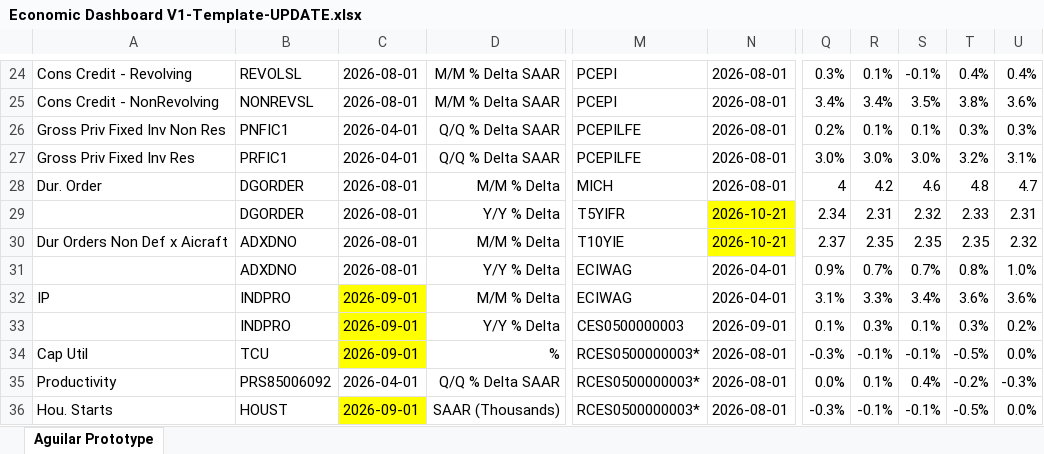
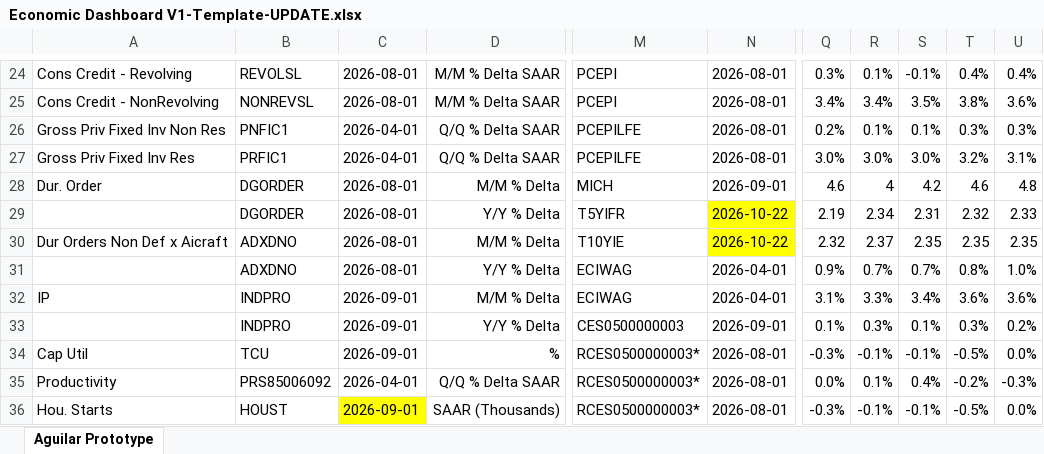
Before and after one commit to BlueMarginalist/MacroDashBoard, an Excel workbook: MacroDashboard Versions/Economic Dashboard V1-Template-UPDATE.xlsx, sheet Aguilar Prototype, drawn as a sheet; only a part is shown, gaps mark what is left out; values as stored, in another font and other column widths than the file's, no borders; the diff covers the shown part only; the diff names each change by its address in the sheet, - before the commit and + after, or states it on an @@ line.

```diff
--- a/MacroDashboard Versions/Economic Dashboard V1-Template-UPDATE.xlsx (sheet Aguilar Prototype)
+++ b/MacroDashboard Versions/Economic Dashboard V1-Template-UPDATE.xlsx (sheet Aguilar Prototype)
-N28: 2026-08-01
+N28: 2026-09-01
-Q28: 4
+Q28: 4.6
-R28: 4.2
+R28: 4
-S28: 4.6
+S28: 4.2
-T28: 4.8
+T28: 4.6
-U28: 4.7
+U28: 4.8
-N29:N30: 2026-10-21
+N29:N30: 2026-10-22
-Q29: 2.34
+Q29: 2.19
-R29: 2.31
+R29: 2.34
-S29: 2.32
+S29: 2.31
-T29: 2.33
+T29: 2.32
-U29: 2.31
+U29: 2.33
-Q30: 2.37
+Q30: 2.32
-R30: 2.35
+R30: 2.37
-U30: 2.32
+U30: 2.35
-C32:C34 fill: #FFFF00
+C32:C34 fill: none
```
Also changed, not shown: 1 added row, 1 removed row, 18 edited cells and cell formats elsewhere in this sheet, 6 other files.
